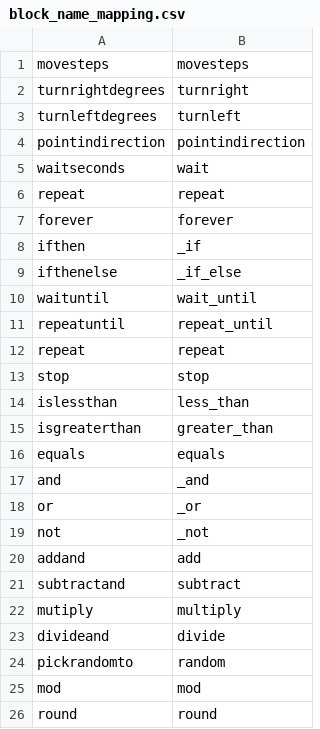
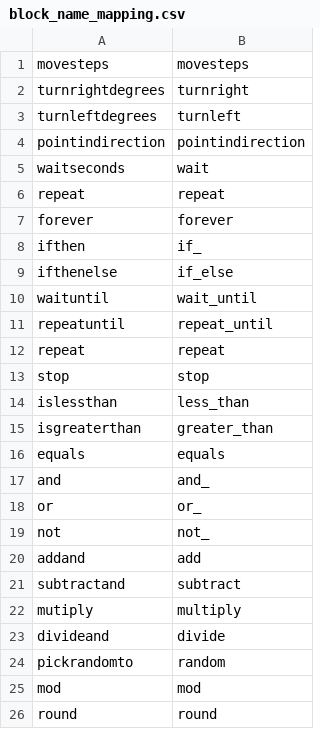
Before and after one commit to IfanSnek/PyScratch, a CSV file: pyscratch/block_name_mapping.csv, drawn as a sheet; only a part is shown.

```diff
--- a/pyscratch/block_name_mapping.csv
+++ b/pyscratch/block_name_mapping.csv
@@ -7,4 +7,4 @@ repeat,repeat
 forever,forever
-ifthen,_if
-ifthenelse,_if_else
+ifthen,if_
+ifthenelse,if_else
 waituntil,wait_until
@@ -16,5 +16,5 @@ isgreaterthan,greater_than
 equals,equals
-and,_and
-or,_or
-not,_not
+and,and_
+or,or_
+not,not_
 addand,add
```
Also changed, not shown: 8 other files.
